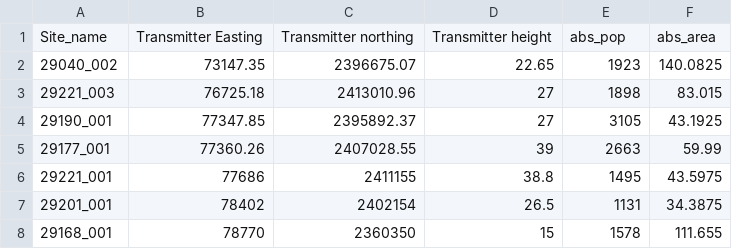
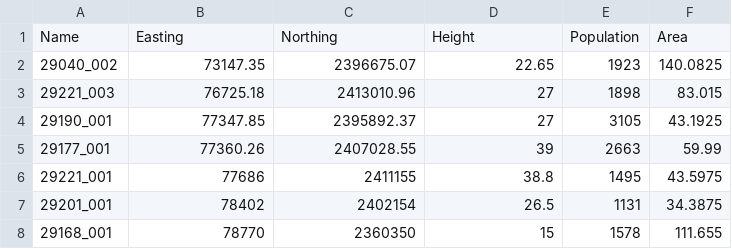
Before and after one commit to ZW6072/depot_data, a CSV file: bloonet/sites_france.csv, drawn as a sheet; only a part is shown; removed rows and columns are numbered as before the commit, all else as after; the diff names each change by its address in the sheet, - before the commit and + after, or states it on an @@ line.

Commit message:
Update sites_france.csv

```diff
--- a/bloonet/sites_france.csv
+++ b/bloonet/sites_france.csv
-row 1: Site_name | Transmitter Easting | Transmitter northing | Transmitter height | abs_pop | abs_area
+row 1: Name | Easting | Northing | Height | Population | Area
```
